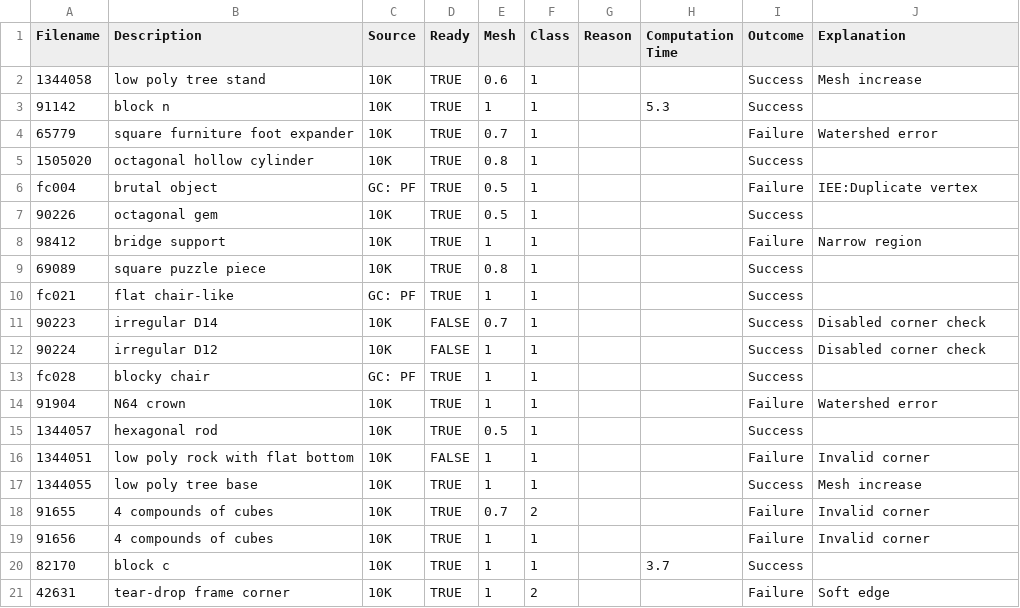
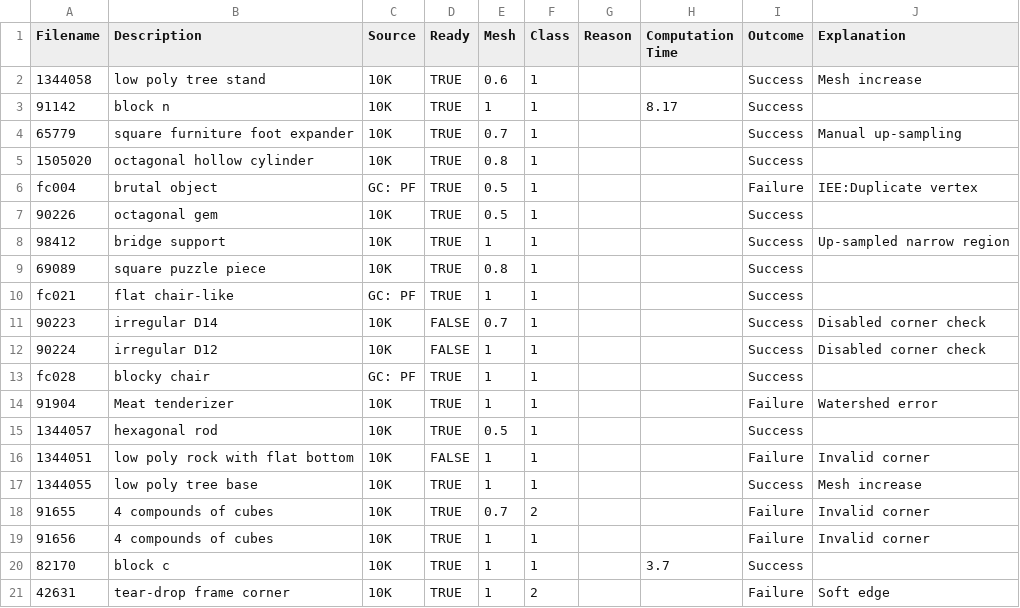
Before and after one commit to brianESte/master_thesis, a CSV file: resources/model_table.csv, drawn as a sheet; only a part is shown.

```diff
--- a/resources/model_table.csv
+++ b/resources/model_table.csv
@@ -2,4 +2,4 @@ Filename,Description,Source,Ready,Mesh,Class,Reason,Computation Time,Outcome,Exp
 1344058,low poly tree stand,10K,TRUE,0.6,1,,,Success,Mesh increase
-91142,block n,10K,TRUE,1,1,,5.3,Success,
-65779,square furniture foot expander,10K,TRUE,0.7,1,,,Failure,Watershed error
+91142,block n,10K,TRUE,1,1,,8.17,Success,
+65779,square furniture foot expander,10K,TRUE,0.7,1,,,Success,Manual up-sampling
 1505020,octagonal hollow cylinder,10K,TRUE,0.8,1,,,Success,
@@ -7,3 +7,3 @@ fc004,brutal object,GC: PF,TRUE,0.5,1,,,Failure ,IEE:Duplicate vertex
 90226,octagonal gem,10K,TRUE,0.5,1,,,Success,
-98412,bridge support,10K,TRUE,1,1,,,Failure,Narrow region
+98412,bridge support,10K,TRUE,1,1,,,Success,Up-sampled narrow region
 69089,square puzzle piece,10K,TRUE,0.8,1,,,Success,
@@ -13,3 +13,3 @@ fc021,flat chair-like,GC: PF,TRUE,1,1,,,Success,
 fc028,blocky chair,GC: PF,TRUE,1,1,,,Success,
-91904,N64 crown,10K,TRUE,1,1,,,Failure,Watershed error
+91904,Meat tenderizer,10K,TRUE,1,1,,,Failure,Watershed error
 1344057,hexagonal rod,10K,TRUE,0.5,1,,,Success,
```
Also changed, not shown: 53 other files.
